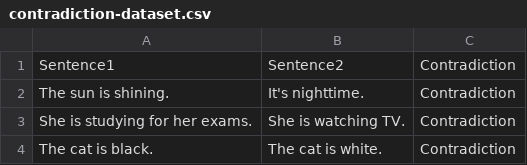
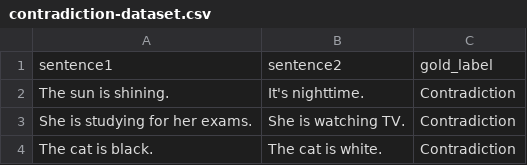
Before and after one commit to VeiledTee/ChatNPC, a CSV file: Data/contradiction-dataset.csv, drawn as a sheet; only a part is shown; removed rows and columns are numbered as before the commit, all else as after; the diff names each change by its address in the sheet, - before the commit and + after, or states it on an @@ line.

```diff
--- a/Data/contradiction-dataset.csv
+++ b/Data/contradiction-dataset.csv
-row 1: Sentence1 | Sentence2 | Contradiction
+row 1: sentence1 | sentence2 | gold_label
```
Also changed, not shown: 1 other file.
